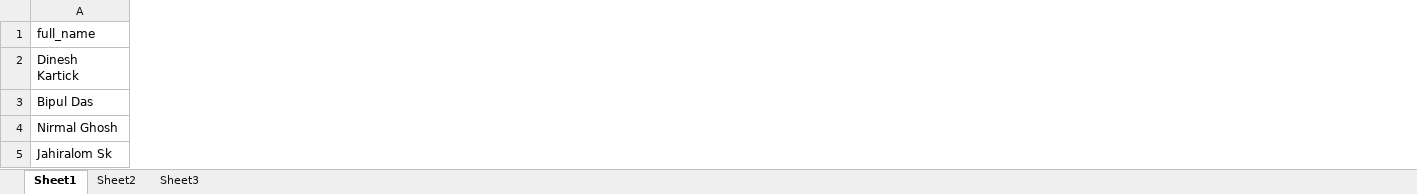
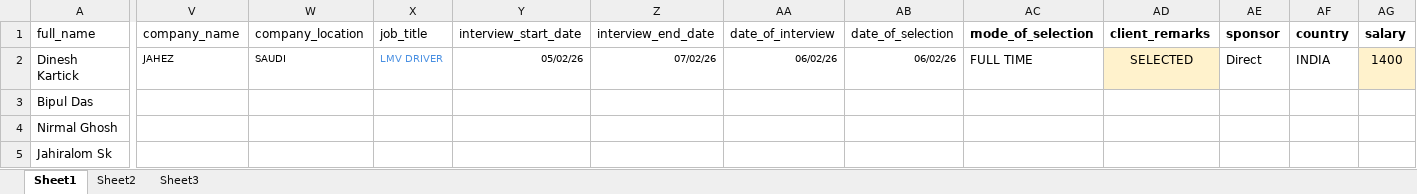
Before and after one commit to excellis-it/Al-hiraa, an Excel workbook: public/sample_excel/jobs-example.xlsx, sheet Sheet1, drawn as a sheet; only a part is shown, gaps mark what is left out; values as stored, in another font and other column widths than the file's, no borders; the diff covers the shown part only; the diff names each change by its address in the sheet, - before the commit and + after, or states it on an @@ line.

Commit message:
add

```diff
--- a/public/sample_excel/jobs-example.xlsx (sheet Sheet1)
+++ b/public/sample_excel/jobs-example.xlsx (sheet Sheet1)
+column V (company_name), row 2: JAHEZ
+column W (company_location), row 2: SAUDI
+column X (job_title), row 2: LMV DRIVER
+column Y (interview_start_date), row 2: 05/02/26
+column Z (interview_end_date), row 2: 07/02/26
+column AA (date_of_interview), row 2: 06/02/26
+column AB (date_of_selection), row 2: 06/02/26
+column AC (mode_of_selection), row 2: FULL TIME
+column AD (client_remarks), row 2: SELECTED
+column AE (sponsor), row 2: Direct
+column AF (country), row 2: INDIA
+column AG (salary), row 2: 1400
```
Also changed, not shown: 11 added columns elsewhere in this sheet.
